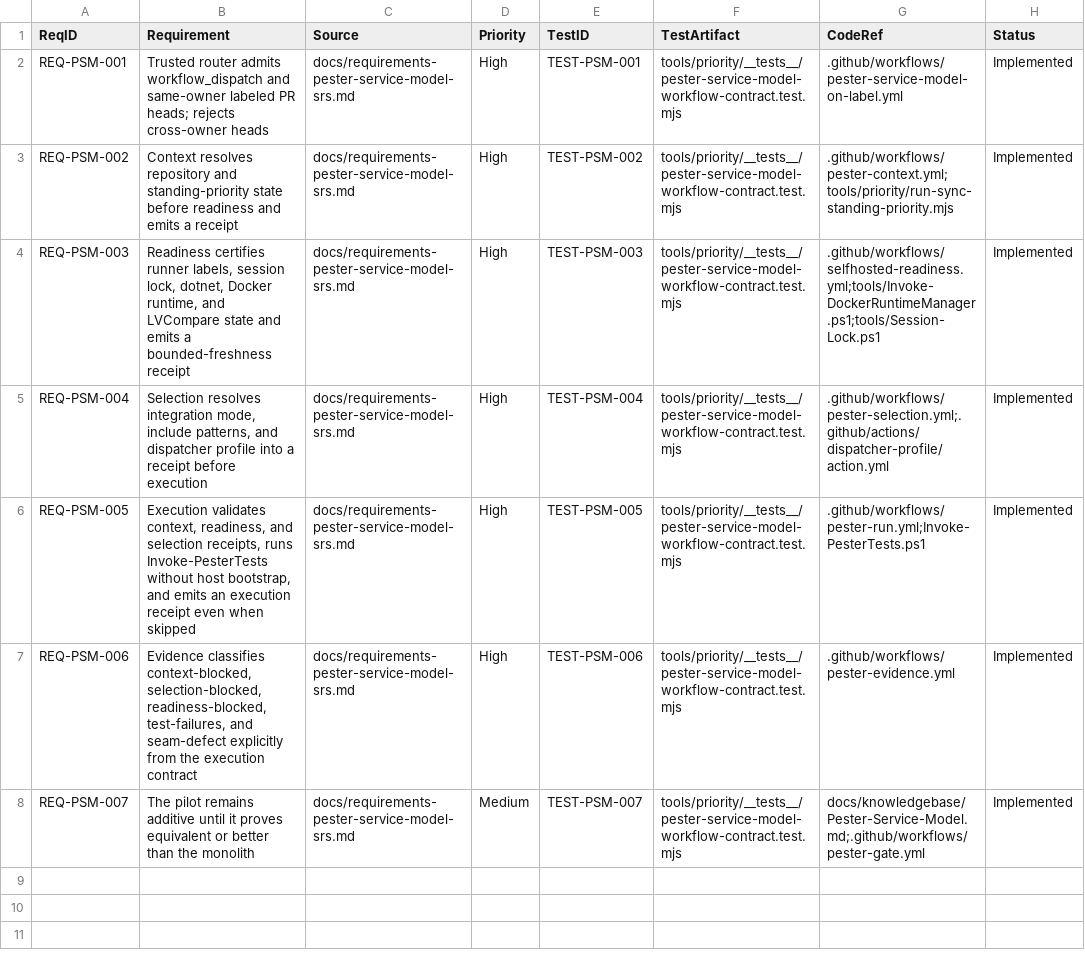
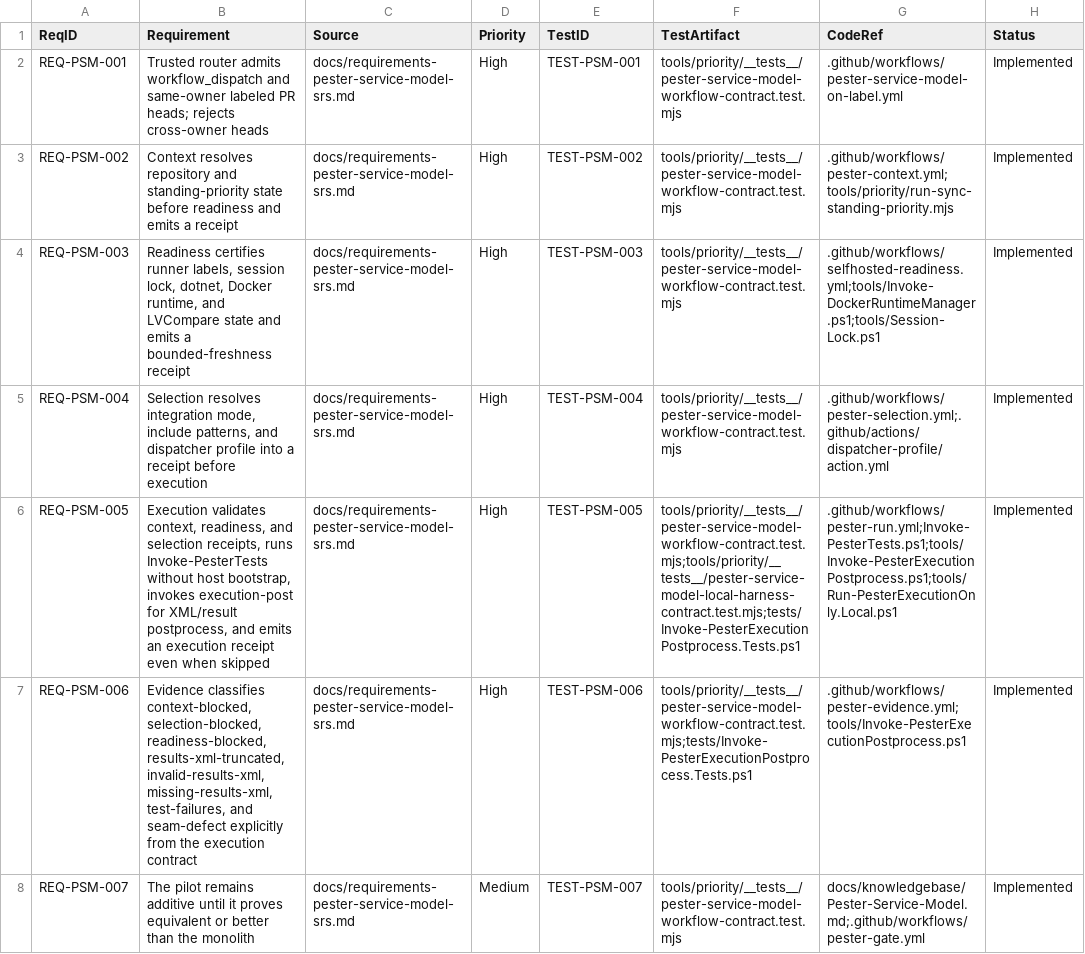
Before and after one commit to LabVIEW-Community-CI-CD/compare-vi-cli-action, a CSV file: docs/rtm-pester-service-model.csv, drawn as a sheet; the diff names each change by its address in the sheet, - before the commit and + after, or states it on an @@ line.

Commit message:
ci(pester): split execution postprocess from dispatch

```diff
--- a/docs/rtm-pester-service-model.csv
+++ b/docs/rtm-pester-service-model.csv
-B6 (Requirement): …host bootstrap, and emits…
+B6 (Requirement): …host bootstrap, invokes execution-post for XML/result postprocess, and emits…
-F6 (TestArtifact): tools/priority/__tests__/pester-service-model-workflow-contract.test.mjs
+F6 (TestArtifact): tools/priority/__tests__/pester-service-model-workflow-contract.test.mjs;tools/priority/__tests__/pester-service-model-local-harness-contract.test.mjs;tests/Invoke-PesterExecutionPostprocess.Tests.ps1
-G6 (CodeRef): .github/workflows/pester-run.yml;Invoke-PesterTests.ps1
+G6 (CodeRef): .github/workflows/pester-run.yml;Invoke-PesterTests.ps1;tools/Invoke-PesterExecutionPostprocess.ps1;tools/Run-PesterExecutionOnly.Local.ps1
-B7 (Requirement): …selection-blocked, readiness-blocked, test-failures, and…
+B7 (Requirement): …selection-blocked, readiness-blocked, results-xml-truncated, invalid-results-xml, missing-results-xml, test-failures, and…
-F7 (TestArtifact): tools/priority/__tests__/pester-service-model-workflow-contract.test.mjs
+F7 (TestArtifact): tools/priority/__tests__/pester-service-model-workflow-contract.test.mjs;tests/Invoke-PesterExecutionPostprocess.Tests.ps1
-G7 (CodeRef): .github/workflows/pester-evidence.yml
+G7 (CodeRef): .github/workflows/pester-evidence.yml;tools/Invoke-PesterExecutionPostprocess.ps1
```
Also changed, not shown: 15 other files.
